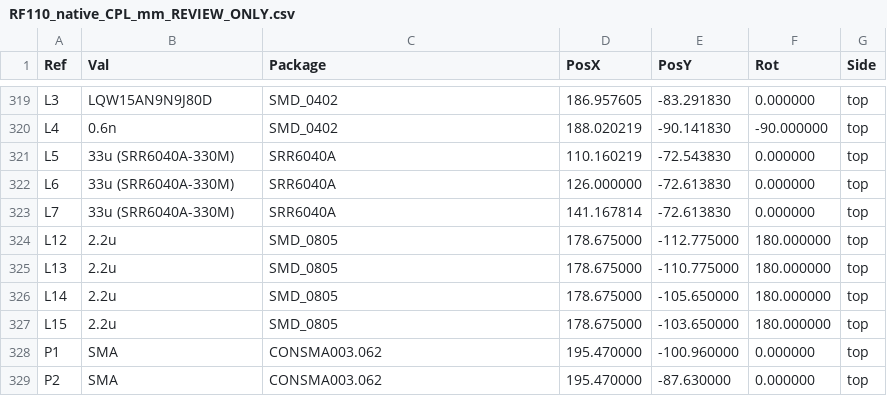
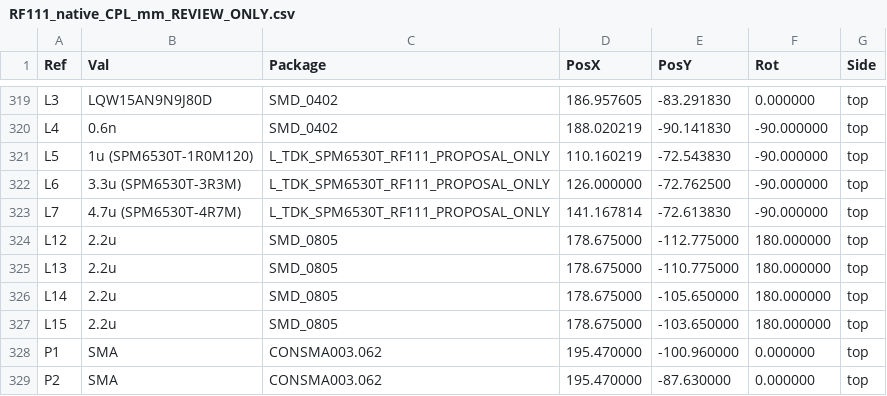
Before and after one commit to HongFaWan/FMCW3-RF111, a CSV file: manufacturing/RF111_native_CPL_mm_REVIEW_ONLY.csv (was manufacturing/RF110_native_CPL_mm_REVIEW_ONLY.csv), drawn as a sheet; only a part is shown, gaps mark what is left out.

```diff
--- a/manufacturing/RF110_native_CPL_mm_REVIEW_ONLY.csv
+++ b/manufacturing/RF111_native_CPL_mm_REVIEW_ONLY.csv
@@ -320,5 +320,5 @@ Ref,Val,Package,PosX,PosY,Rot,Side
 "L4","0.6n","SMD_0402",188.020219,-90.141830,-90.000000,top
-"L5","33u (SRR6040A-330M)","SRR6040A",110.160219,-72.543830,0.000000,top
-"L6","33u (SRR6040A-330M)","SRR6040A",126.000000,-72.613830,0.000000,top
-"L7","33u (SRR6040A-330M)","SRR6040A",141.167814,-72.613830,0.000000,top
+"L5","1u (SPM6530T-1R0M120)","L_TDK_SPM6530T_RF111_PROPOSAL_ONLY",110.160219,-72.543830,-90.000000,top
+"L6","3.3u (SPM6530T-3R3M)","L_TDK_SPM6530T_RF111_PROPOSAL_ONLY",126.000000,-72.762500,-90.000000,top
+"L7","4.7u (SPM6530T-4R7M)","L_TDK_SPM6530T_RF111_PROPOSAL_ONLY",141.167814,-72.613830,-90.000000,top
 "L12","2.2u","SMD_0805",178.675000,-112.775000,180.000000,top
```
Also changed, not shown: 31 other files.
